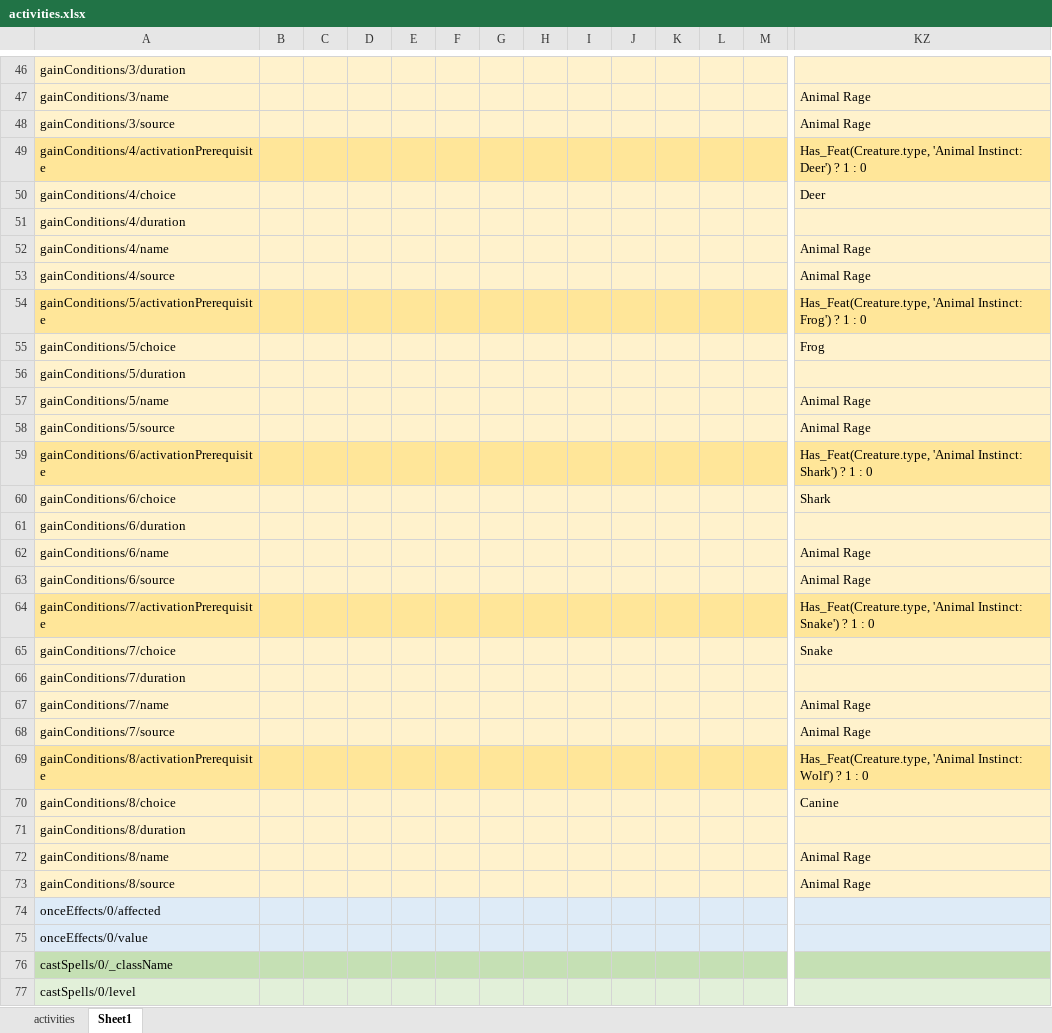
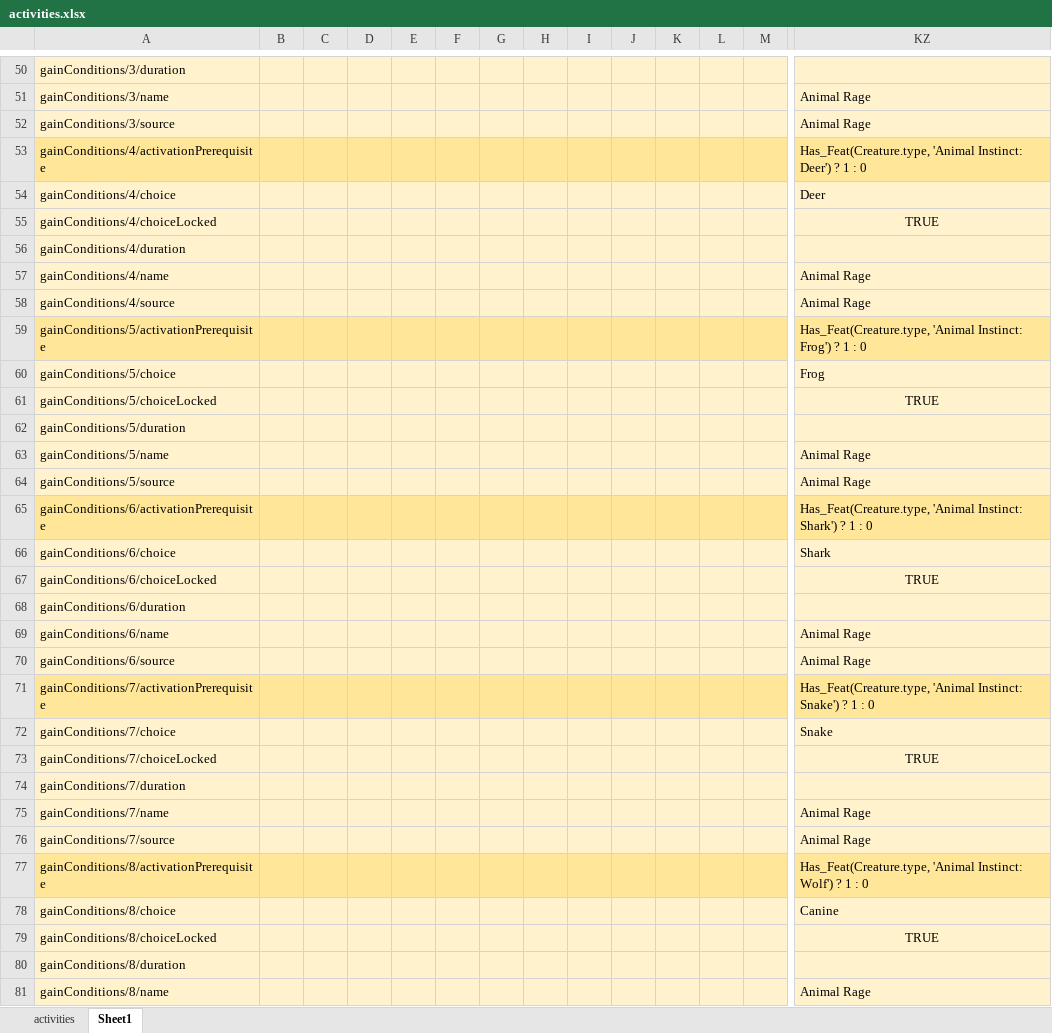
Before and after one commit to bukiro/PECS, an Excel workbook: activities.xlsx, sheet Sheet1, drawn as a sheet; only a part is shown, gaps mark what is left out; the shorter side is filled out with more unchanged rows; values as stored, in another font and other column widths than the file's, no borders; conditional formats not drawn; rows hold the shown columns only; the diff covers the shown part only; the diff names each change by its address in the sheet, - before the commit and + after, or states it on an @@ line.

Commit message:
Tested and fixed Barbarian feats and archetype Adding activity source to onceEffects to improve temporary HP Adding parent conditionGain to new conditions to pass variables to sub-conditions Made turn state saveable and loadable Ticking time and resting are now blocked if an instant condition is active. Improved handling of missing traits Fixed missing Thrown weapon damage Fixed undefined available feats list

```diff
--- a/activities.xlsx (sheet Sheet1)
+++ b/activities.xlsx (sheet Sheet1)
+row 55: gainConditions/4/choiceLocked |  |  |  |  |  |  |  |  |  |  |  |  | TRUE
+row 61: gainConditions/5/choiceLocked |  |  |  |  |  |  |  |  |  |  |  |  | TRUE
+row 67: gainConditions/6/choiceLocked |  |  |  |  |  |  |  |  |  |  |  |  | TRUE
+row 73: gainConditions/7/choiceLocked |  |  |  |  |  |  |  |  |  |  |  |  | TRUE
+row 79: gainConditions/8/choiceLocked |  |  |  |  |  |  |  |  |  |  |  |  | TRUE
```
Also changed, not shown: 4 added rows and 15 edited cells elsewhere in this sheet, 26 other files.
